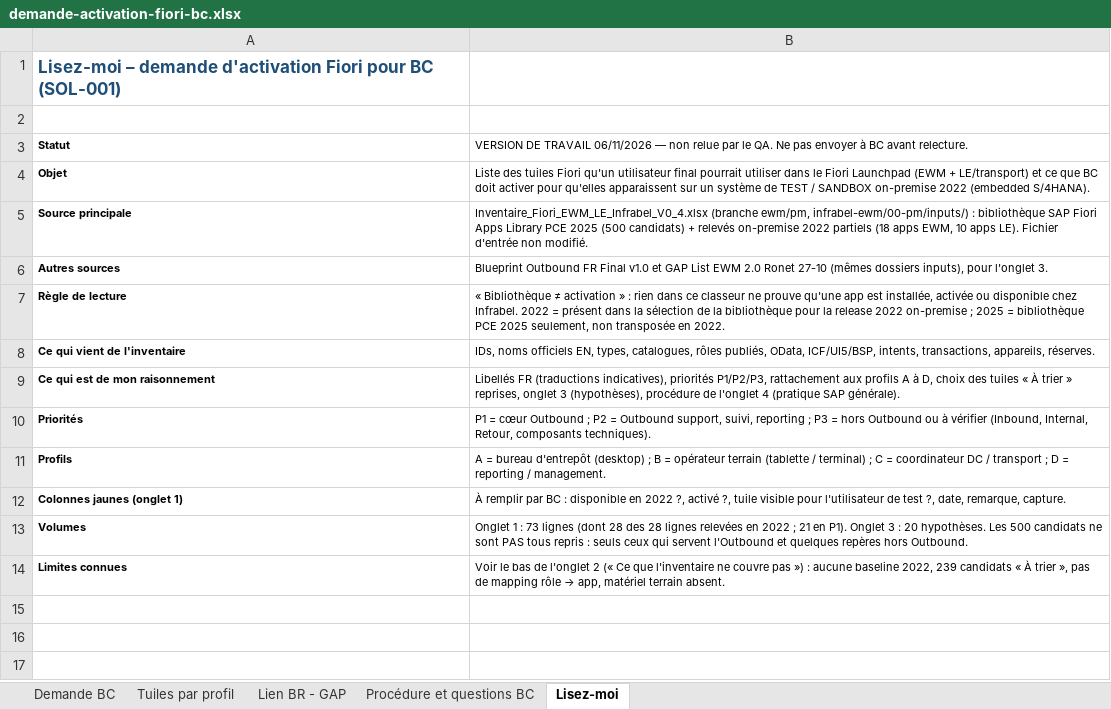
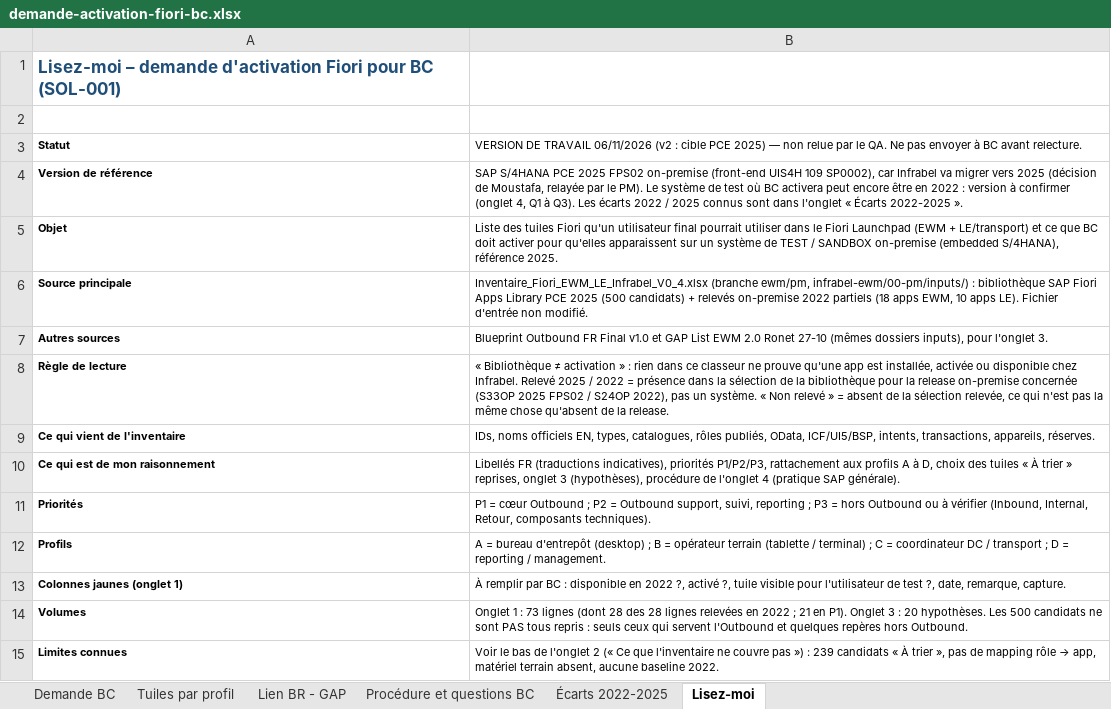
Before and after one commit to MoustafaMKCL/Claude-, an Excel workbook: infrabel-ewm/02-solutions/demande-activation-fiori-bc.xlsx, sheet Lisez-moi, drawn as a sheet; values as stored, in another font and other column widths than the file's, no borders; addresses are those after the commit; the diff names each change by its address in the sheet, - before the commit and + after, or states it on an @@ line.

```diff
--- a/infrabel-ewm/02-solutions/demande-activation-fiori-bc.xlsx (sheet Lisez-moi)
+++ b/infrabel-ewm/02-solutions/demande-activation-fiori-bc.xlsx (sheet Lisez-moi)
+sheet tab: Écarts 2022-2025
-B3: …TRAVAIL 06/11/2026 — non…
+B3: …TRAVAIL 06/11/2026 (v2 : cible PCE 2025) — non…
+row 4: Version de référence | SAP S/4HANA PCE 2025 FPS02 on-premise (front-end UIS4H 109 SP0002), car Infrabel va migrer vers 2025 (décision de Moustafa, relayée par le PM). Le système de test où BC activera peut encore être en 2022 : version à confirmer (onglet 4, Q1 à Q3). Les écarts 2022 / 2025 connus sont dans l'onglet « Écarts 2022-2025 ».
-B5: …SANDBOX on-premise 2022 (embedded S/4HANA).
+B5: …SANDBOX on-premise (embedded S/4HANA), référence 2025.
-B8: …chez Infrabel. 2022 = présent dans la sélection de la bibliothèque pour la release 2022 on-premise ; 2025 = bibliothèque PCE 2025 seulement, non transposée en 2022.
+B8: …chez Infrabel. Relevé 2025 / 2022 = présence dans la sélection de la bibliothèque pour la release on-premise concernée (S33OP 2025 FPS02 / S24OP 2022), pas un système. « Non relevé » = absent de la sélection relevée, ce qui n'est pas la même chose qu'absent de la release.
@@ B15: …») : aucune baseline 2022, 239 candidats « À trier », pas de mapping rôle → app, matériel terrain absent. → …») : 239 candidats « À trier », pas de mapping rôle → app, matériel terrain absent, aucune baseline 2022. @@
```
Also changed, not shown: sheet Tuiles par profil, sheet Demande BC, sheet Procédure et questions BC, sheet Lien BR - GAP.
